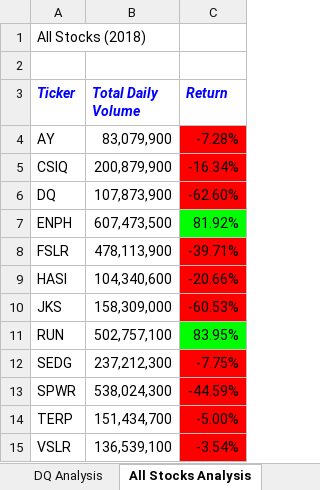
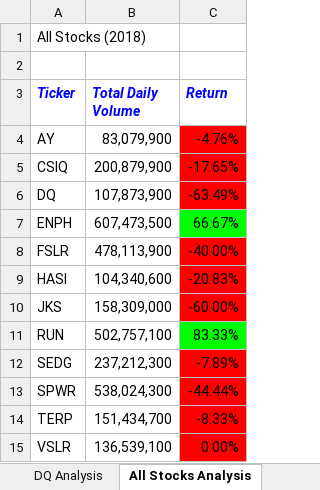
Before and after one commit to jwetapatel/VBA_Module2, an Excel workbook: green_stocks.xlsm, sheet All Stocks Analysis, drawn as a sheet; values as stored, in another font and other column widths than the file's, no borders; charts and pictures not drawn; the diff names each change by its address in the sheet, - before the commit and + after, or states it on an @@ line.

Commit message:
Add files via upload

```diff
--- a/green_stocks.xlsm (sheet All Stocks Analysis)
+++ b/green_stocks.xlsm (sheet All Stocks Analysis)
-C4 (Return): -7.28%
+C4 (Return): -4.76%
-C5 (Return): -16.34%
+C5 (Return): -17.65%
-C6 (Return): -62.60%
+C6 (Return): -63.49%
-C7 (Return): 81.92%
+C7 (Return): 66.67%
-C8 (Return): -39.71%
+C8 (Return): -40.00%
-C9 (Return): -20.66%
+C9 (Return): -20.83%
-C10 (Return): -60.53%
+C10 (Return): -60.00%
-C11 (Return): 83.95%
+C11 (Return): 83.33%
-C12 (Return): -7.75%
+C12 (Return): -7.89%
-C13 (Return): -44.59%
+C13 (Return): -44.44%
-C14 (Return): -5.00%
+C14 (Return): -8.33%
-C15 (Return): -3.54%
+C15 (Return): 0.00%
```
Also changed, not shown: charts or pictures.
